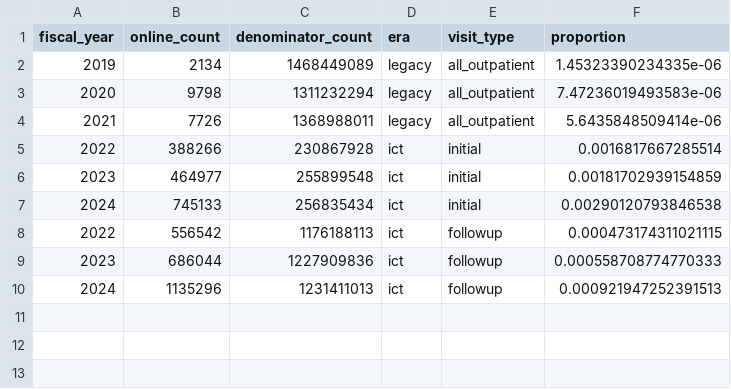
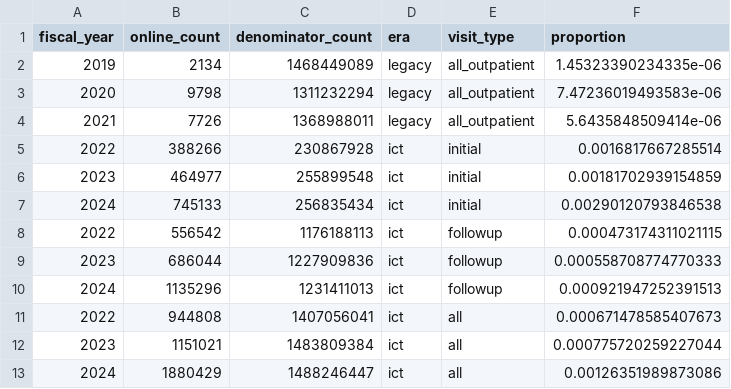
Before and after one commit to io-murayama/ndb-telemedicine-trends-2026, a CSV file: output/tables/national_trend.csv, drawn as a sheet.

```diff
--- a/output/tables/national_trend.csv
+++ b/output/tables/national_trend.csv
@@ -10 +10,4 @@
 2024,1135296,1231411013,"ict","followup",0.000921947252391513
+2022,944808,1407056041,"ict","all",0.000671478585407673
+2023,1151021,1483809384,"ict","all",0.000775720259227044
+2024,1880429,1488246447,"ict","all",0.00126351989873086
```
Also changed, not shown: output/tables/change_2022_2024_by_age.csv, 13 other files.
